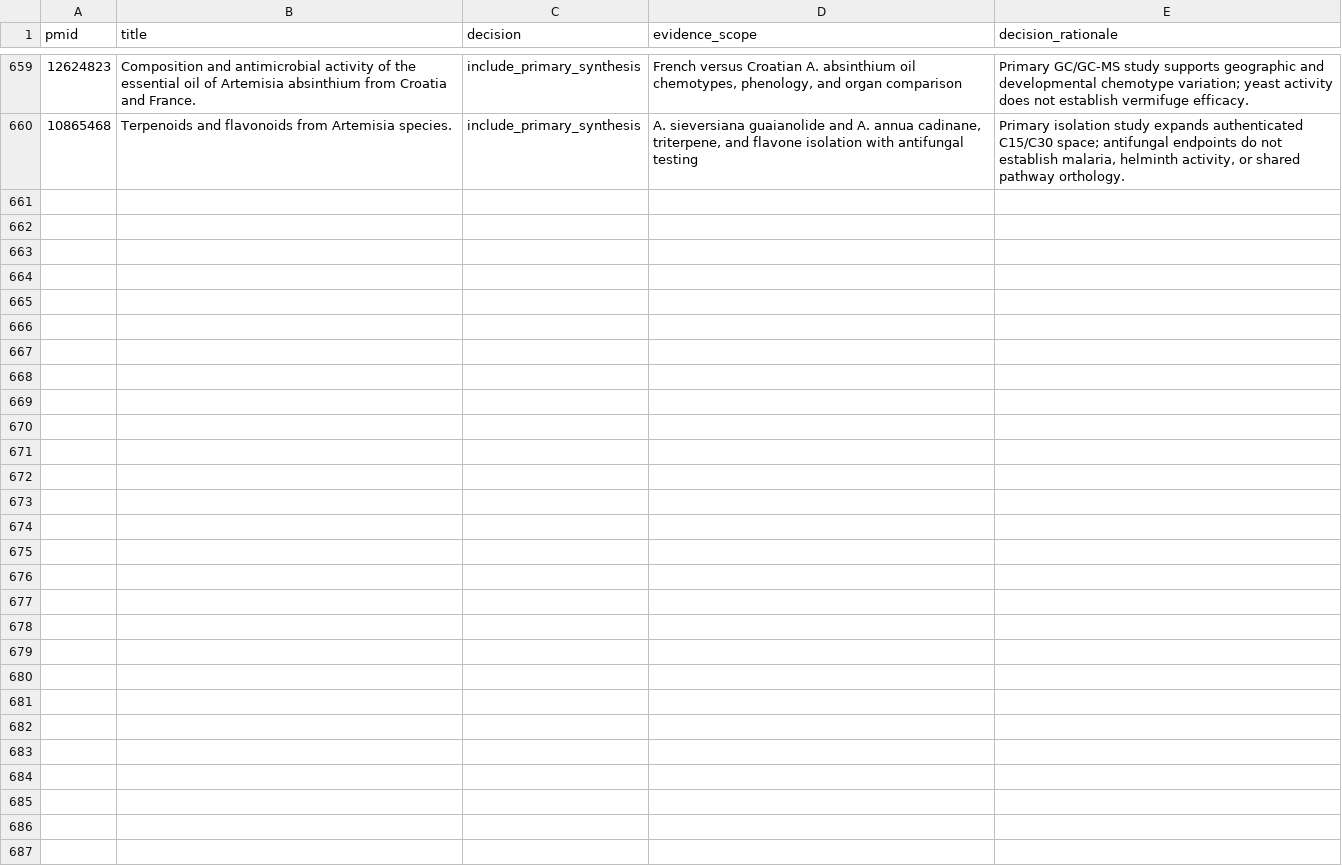
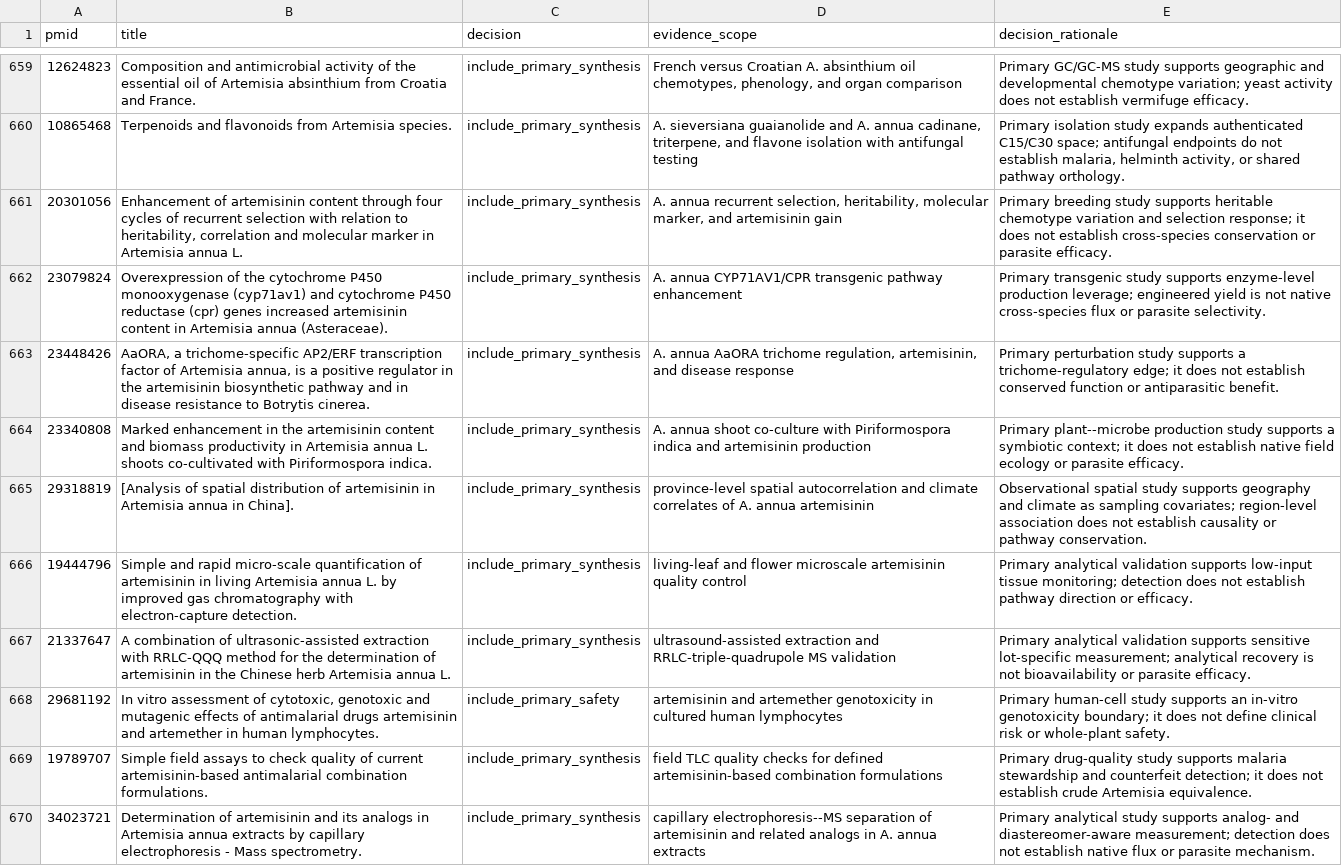
Before and after one commit to dcmcshan/artemisia, a CSV file: manuscript/manual-screening-decisions.csv, drawn as a sheet; only a part is shown, gaps mark what is left out; the diff names each change by its address in the sheet, - before the commit and + after, or states it on an @@ line.

Commit message:
Add malaria and chemotype evidence tranche

```diff
--- a/manuscript/manual-screening-decisions.csv
+++ b/manuscript/manual-screening-decisions.csv
+row 661: 20301056 | Enhancement of artemisinin content through four cycles of recurrent selection with relation to heritability, correlation and molecular marker in Artemisia annua L. | include_primary_synthesis | A. annua recurrent selection, heritability, molecular marker, and artemisinin gain | Primary breeding study supports heritable chemotype variation and selection response; it does not establish cross-species conservation or parasite efficacy.
+row 662: 23079824 | Overexpression of the cytochrome P450 monooxygenase (cyp71av1) and cytochrome P450 reductase (cpr) genes increased artemisinin content in Artemisia annua (Asteraceae). | include_primary_synthesis | A. annua CYP71AV1/CPR transgenic pathway enhancement | Primary transgenic study supports enzyme-level production leverage; engineered yield is not native cross-species flux or parasite selectivity.
+row 663: 23448426 | AaORA, a trichome-specific AP2/ERF transcription factor of Artemisia annua, is a positive regulator in the artemisinin biosynthetic pathway and in disease resistance to Botrytis cinerea. | include_primary_synthesis | A. annua AaORA trichome regulation, artemisinin, and disease response | Primary perturbation study supports a trichome-regulatory edge; it does not establish conserved function or antiparasitic benefit.
+row 664: 23340808 | Marked enhancement in the artemisinin content and biomass productivity in Artemisia annua L. shoots co-cultivated with Piriformospora indica. | include_primary_synthesis | A. annua shoot co-culture with Piriformospora indica and artemisinin production | Primary plant--microbe production study supports a symbiotic context; it does not establish native field ecology or parasite efficacy.
+row 665: 29318819 | [Analysis of spatial distribution of artemisinin in Artemisia annua in China]. | include_primary_synthesis | province-level spatial autocorrelation and climate correlates of A. annua artemisinin | Observational spatial study supports geography and climate as sampling covariates; region-level association does not establish causality or pathway conservation.
+row 666: 19444796 | Simple and rapid micro-scale quantification of artemisinin in living Artemisia annua L. by improved gas chromatography with electron-capture detection. | include_primary_synthesis | living-leaf and flower microscale artemisinin quality control | Primary analytical validation supports low-input tissue monitoring; detection does not establish pathway direction or efficacy.
+row 667: 21337647 | A combination of ultrasonic-assisted extraction with RRLC-QQQ method for the determination of artemisinin in the Chinese herb Artemisia annua L. | include_primary_synthesis | ultrasound-assisted extraction and RRLC-triple-quadrupole MS validation | Primary analytical validation supports sensitive lot-specific measurement; analytical recovery is not bioavailability or parasite efficacy.
+row 668: 29681192 | In vitro assessment of cytotoxic, genotoxic and mutagenic effects of antimalarial drugs artemisinin and artemether in human lymphocytes. | include_primary_safety | artemisinin and artemether genotoxicity in cultured human lymphocytes | Primary human-cell study supports an in-vitro genotoxicity boundary; it does not define clinical risk or whole-plant safety.
+row 669: 19789707 | Simple field assays to check quality of current artemisinin-based antimalarial combination formulations. | include_primary_synthesis | field TLC quality checks for defined artemisinin-based combination formulations | Primary drug-quality study supports malaria stewardship and counterfeit detection; it does not establish crude Artemisia equivalence.
+row 670: 34023721 | Determination of artemisinin and its analogs in Artemisia annua extracts by capillary electrophoresis - Mass spectrometry. | include_primary_synthesis | capillary electrophoresis--MS separation of artemisinin and related analogs in A. annua extracts | Primary analytical study supports analog- and diastereomer-aware measurement; detection does not establish native flux or parasite mechanism.
```
Also changed, not shown: manuscript/claim-audit.csv, manuscript/evidence-matrix.csv, 10 other files.
